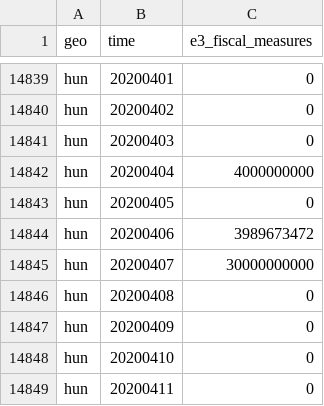
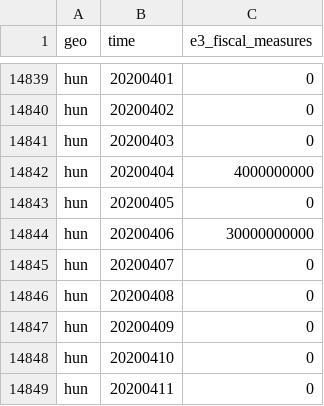
Before and after one commit to open-numbers/ddf--open_numbers--covid_government_response, a CSV file: ddf--datapoints--e3_fiscal_measures--by--geo--time.csv, drawn as a sheet; only a part is shown, gaps mark what is left out.

Commit message:
auto generated dataset

```diff
--- a/ddf--datapoints--e3_fiscal_measures--by--geo--time.csv
+++ b/ddf--datapoints--e3_fiscal_measures--by--geo--time.csv
@@ -14843,4 +14843,4 @@ hun,20200404,4000000000
 hun,20200405,0
-hun,20200406,3989673472
-hun,20200407,30000000000
+hun,20200406,30000000000
+hun,20200407,0
 hun,20200408,0
```
Also changed, not shown: etl/scripts/_debug/datapoints-harmonized/ddf--datapoints--e3_fiscal_measures--by--country--day.csv, 1 other file.
